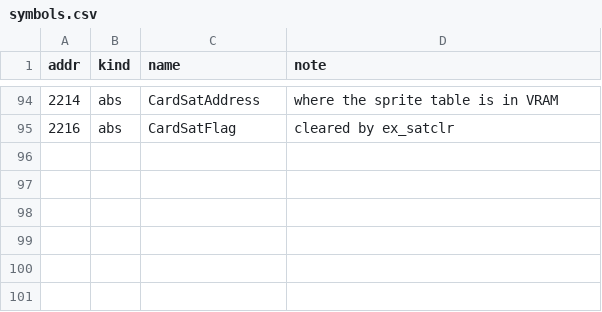
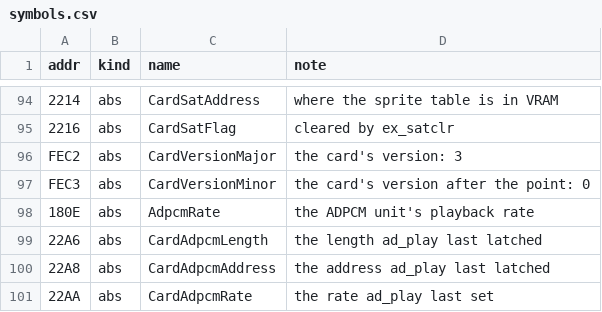
Before and after one commit to jeff-strutb/rondoofblood, a CSV file: syscard/config/symbols.csv, drawn as a sheet; only a part is shown, gaps mark what is left out; the diff names each change by its address in the sheet, - before the commit and + after, or states it on an @@ line.

Commit message:
Add ex_getver, ad_reset and ad_play to the card, and fix bm_move's exit flags
CLA leaves the flags on the HuC6280 (the core's OP_CLEARR), so bm_move ends with N and Z from
its LDY #1, not from clearing A.

Card image: 76 routines in place, 0 differing. A5 and A7 not yet run on these.

```diff
--- a/syscard/config/symbols.csv
+++ b/syscard/config/symbols.csv
+row 96: FEC2 | abs | CardVersionMajor | the card's version: 3
+row 97: FEC3 | abs | CardVersionMinor | the card's version after the point: 0
+row 98: 180E | abs | AdpcmRate | the ADPCM unit's playback rate
+row 99: 22A6 | abs | CardAdpcmLength | the length ad_play last latched
+row 100: 22A8 | abs | CardAdpcmAddress | the address ad_play last latched
+row 101: 22AA | abs | CardAdpcmRate | the rate ad_play last set
```
Also changed, not shown: 9 other files.
